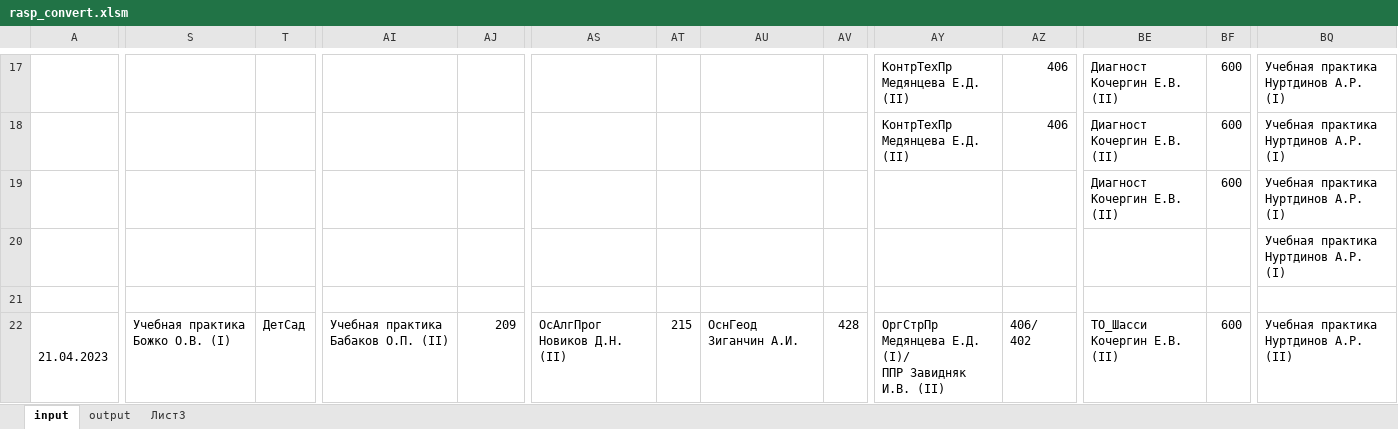
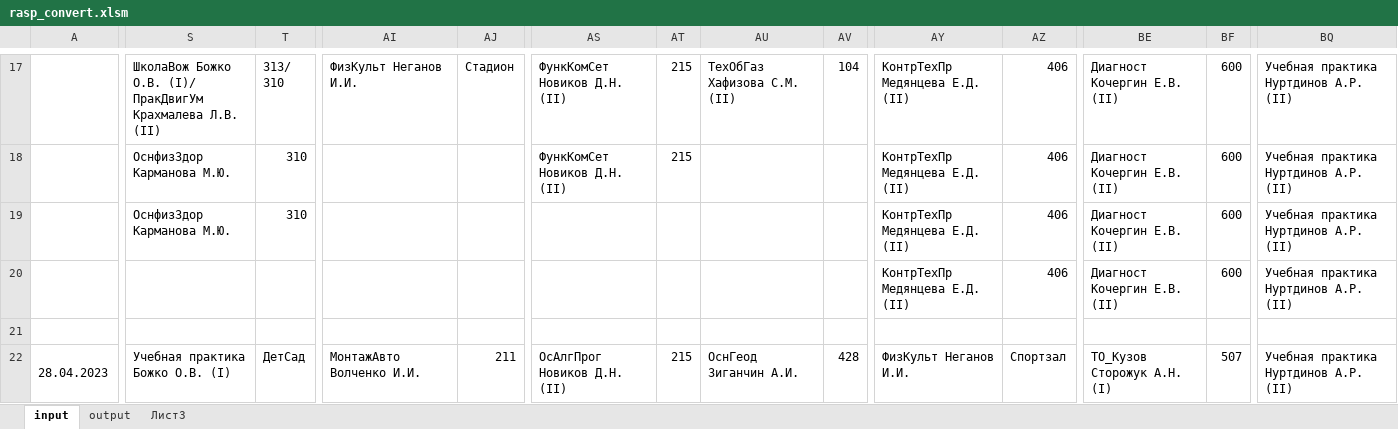
Before and after one commit to five76/rasp, an Excel workbook: rasp_convert.xlsm, sheet input, drawn as a sheet; only a part is shown, gaps mark what is left out; values as stored, in another font and other column widths than the file's, no cell formats; removed rows and columns are numbered as before the commit, all else as after; rows hold the shown columns only; ↵ is a line break in a cell; the diff covers the shown part only; the diff names each change by its address in the sheet, - before the commit and + after, or states it on an @@ line.

```diff
--- a/rasp_convert.xlsm (sheet input)
+++ b/rasp_convert.xlsm (sheet input)
-S17: (empty)
+S17: ШколаВож Божко О.В. (I)/ ↵ ПракДвигУм Крахмалева Л.В. (II)
-T17: (empty)
+T17: 313/ ↵ 310
-AI17: (empty)
+AI17: ФизКульт Неганов И.И.
-AJ17: (empty)
+AJ17: Стадион
-AS17:AS18: (empty)
+AS17:AS18: ФункКомСет Новиков Д.Н. (II)
-AT17:AT18: (empty)
+AT17:AT18: 215
-AU17: (empty)
+AU17: ТехОбГаз Хафизова С.М. (II)
-AV17: (empty)
+AV17: 104
-BQ17:BQ19: Учебная практика Нуртдинов А.Р. (I)
+BQ17:BQ19: Учебная практика Нуртдинов А.Р. (II)
-S18:S19: (empty)
+S18:S19: ОснфизЗдор Карманова М.Ю.
-T18:T19: (empty)
+T18:T19: 310
-AY19: (empty)
+AY19: КонтрТехПр Медянцева Е.Д. (II)
-AZ19: (empty)
+AZ19: 406
-row 20:  |  |  |  |  |  |  |  |  |  |  |  |  | Учебная практика Нуртдинов А.Р. (I)
+row 20:  |  |  |  |  |  |  |  |  | КонтрТехПр Медянцева Е.Д. (II) | 406 | Диагност Кочергин Е.В. (II) | 600 | Учебная практика Нуртдинов А.Р. (II)
-A22: 21.04.2023
+A22: 28.04.2023
-AI22: Учебная практика Бабаков О.П. (II)
+AI22: МонтажАвто Волченко И.И.
-AJ22: 209
+AJ22: 211
-AY22: ОргСтрПр Медянцева Е.Д. (I)/ ↵ ППР Завидняк И.В. (II)
+AY22: ФизКульт Неганов И.И.
-AZ22: 406/ ↵ 402
+AZ22: Спортзал
-BE22: ТО_Шасси Кочергин Е.В. (II)
+BE22: ТО_Кузов Сторожук А.Н. (I)
-BF22: 600
+BF22: 507
```
Also changed, not shown: 16 added rows, 16 removed rows and 470 edited cells elsewhere in this sheet, sheet output, cell formats, 2 other files.
